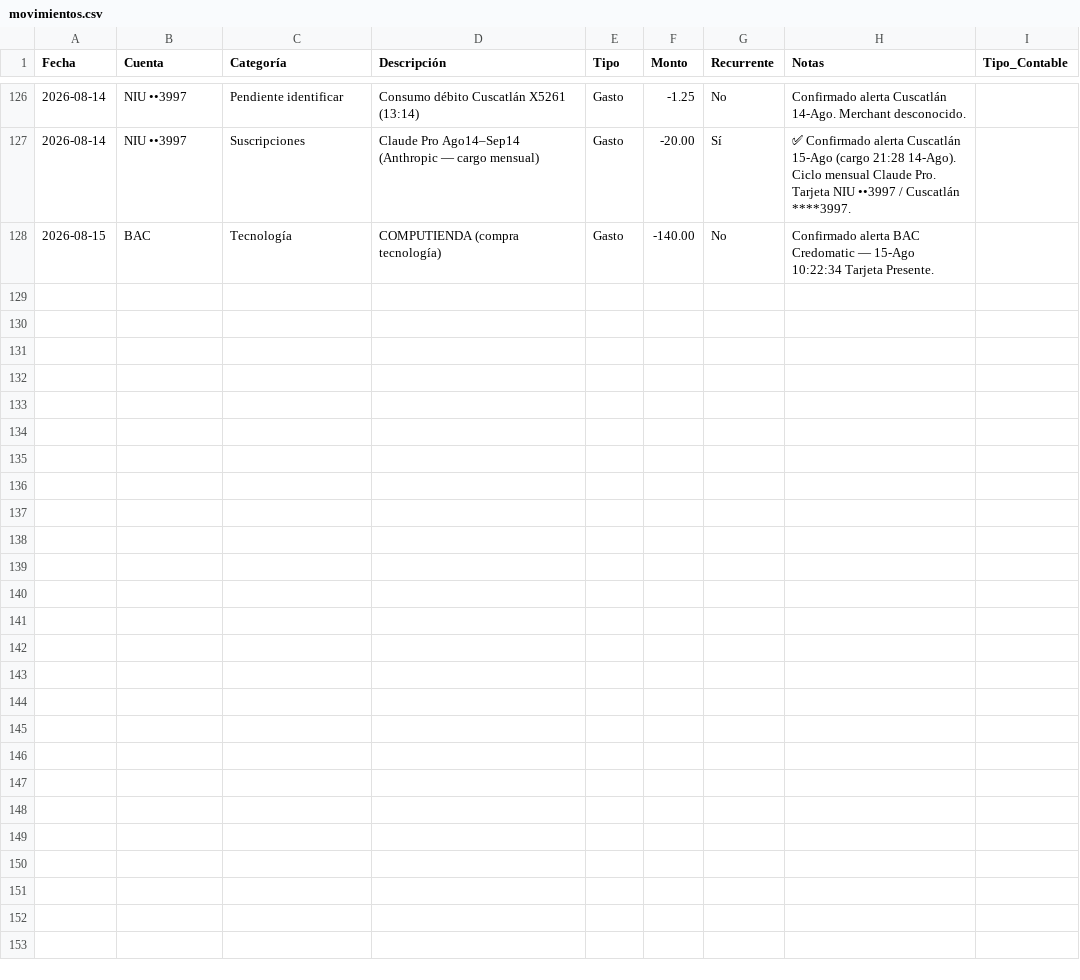
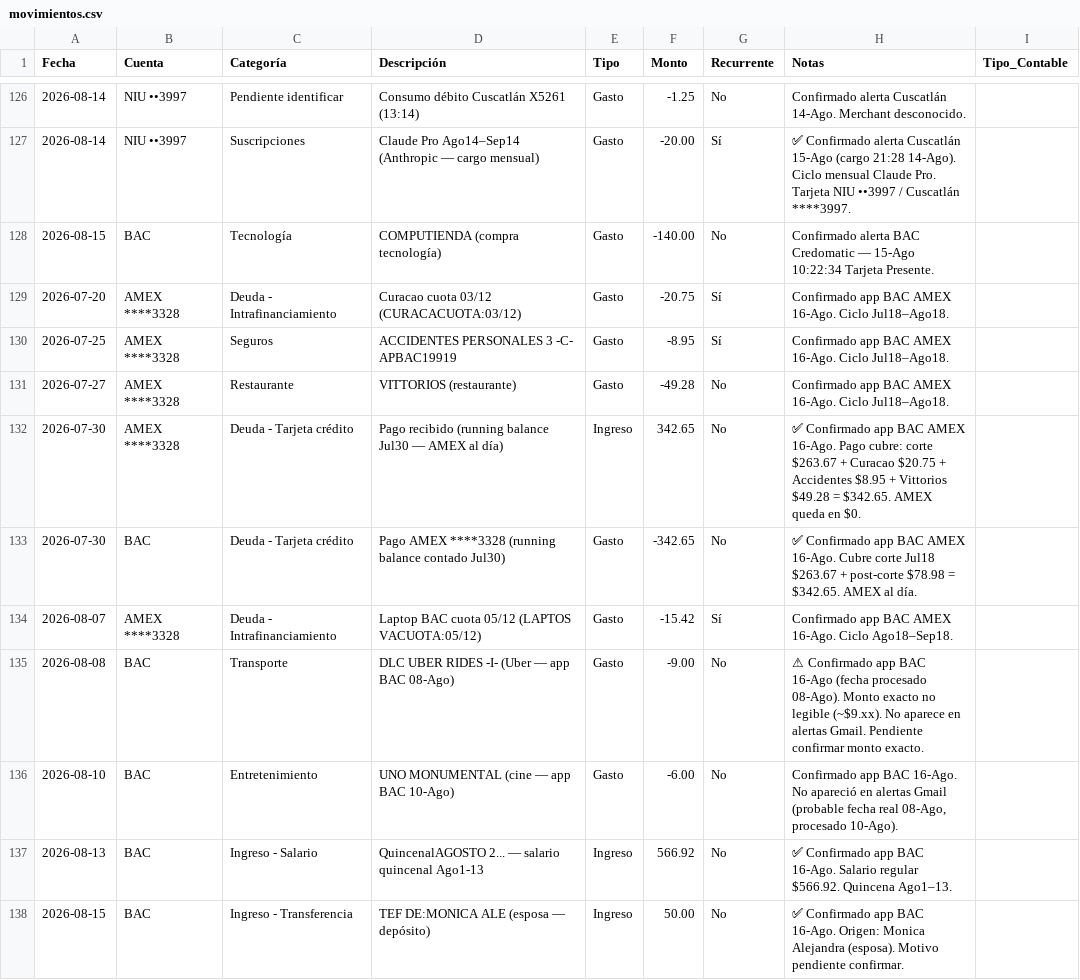
Before and after one commit to Fjohn298/gmail-mcp, a CSV file: finanzas/movimientos.csv, drawn as a sheet; only a part is shown, gaps mark what is left out; the diff names each change by its address in the sheet, - before the commit and + after, or states it on an @@ line.

```diff
--- a/finanzas/movimientos.csv
+++ b/finanzas/movimientos.csv
+row 129: 2026-07-20 | AMEX ****3328 | Deuda - Intrafinanciamiento | Curacao cuota 03/12 (CURACACUOTA:03/12) | Gasto | -20.75 | Sí | Confirmado app BAC AMEX 16-Ago. Ciclo Jul18–Ago18.
+row 130: 2026-07-25 | AMEX ****3328 | Seguros | ACCIDENTES PERSONALES 3 -C- APBAC19919 | Gasto | -8.95 | Sí | Confirmado app BAC AMEX 16-Ago. Ciclo Jul18–Ago18.
+row 131: 2026-07-27 | AMEX ****3328 | Restaurante | VITTORIOS (restaurante) | Gasto | -49.28 | No | Confirmado app BAC AMEX 16-Ago. Ciclo Jul18–Ago18.
+row 132: 2026-07-30 | AMEX ****3328 | Deuda - Tarjeta crédito | Pago recibido (running balance Jul30 — AMEX al día) | Ingreso | 342.65 | No | ✅ Confirmado app BAC AMEX 16-Ago. Pago cubre: corte $263.67 + Curacao $20.75 + Accidentes $8.95 + Vittorios $49.28 = $342.65. AMEX queda en $0.
+row 133: 2026-07-30 | BAC | Deuda - Tarjeta crédito | Pago AMEX ****3328 (running balance contado Jul30) | Gasto | -342.65 | No | ✅ Confirmado app BAC AMEX 16-Ago. Cubre corte Jul18 $263.67 + post-corte $78.98 = $342.65. AMEX al día.
+row 134: 2026-08-07 | AMEX ****3328 | Deuda - Intrafinanciamiento | Laptop BAC cuota 05/12 (LAPTOS VACUOTA:05/12) | Gasto | -15.42 | Sí | Confirmado app BAC AMEX 16-Ago. Ciclo Ago18–Sep18.
+row 135: 2026-08-08 | BAC | Transporte | DLC UBER RIDES -I- (Uber — app BAC 08-Ago) | Gasto | -9.00 | No | ⚠ Confirmado app BAC 16-Ago (fecha procesado 08-Ago). Monto exacto no legible (~$9.xx). No aparece en alertas Gmail. Pendiente confirmar monto exacto.
+row 136: 2026-08-10 | BAC | Entretenimiento | UNO MONUMENTAL (cine — app BAC 10-Ago) | Gasto | -6.00 | No | Confirmado app BAC 16-Ago. No apareció en alertas Gmail (probable fecha real 08-Ago, procesado 10-Ago).
+row 137: 2026-08-13 | BAC | Ingreso - Salario | QuincenalAGOSTO 2... — salario quincenal Ago1-13 | Ingreso | 566.92 | No | ✅ Confirmado app BAC 16-Ago. Salario regular $566.92. Quincena Ago1–13.
+row 138: 2026-08-15 | BAC | Ingreso - Transferencia | TEF DE:MONICA ALE (esposa — depósito) | Ingreso | 50.00 | No | ✅ Confirmado app BAC 16-Ago. Origen: Monica Alejandra (esposa). Motivo pendiente confirmar.
```
Also changed, not shown: 2 other files.
